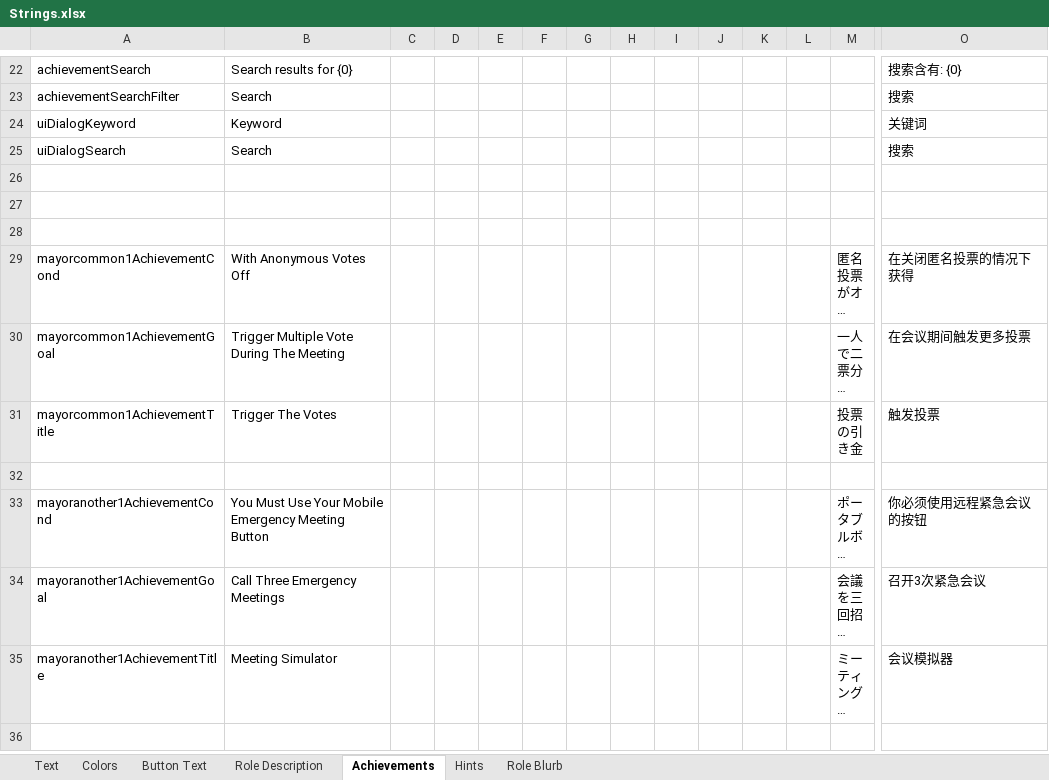
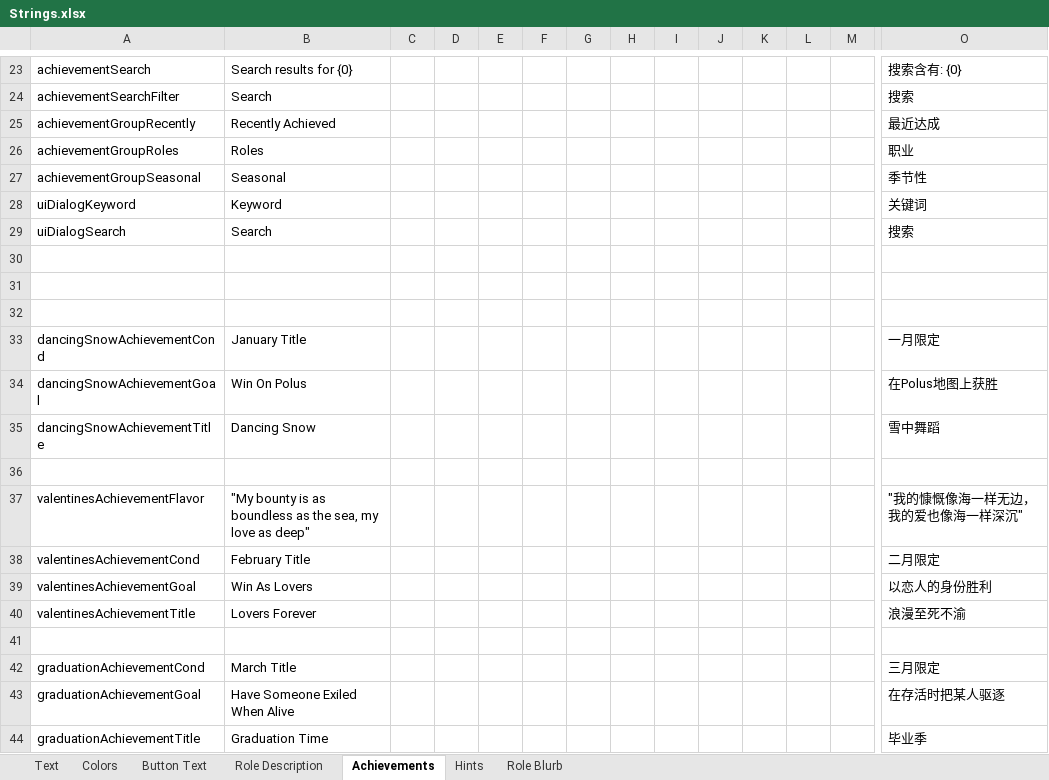
Before and after one commit to dabao40/TheOtherRolesGMIA, an Excel workbook: Strings.xlsx, sheet Achievements, drawn as a sheet; only a part is shown, gaps mark what is left out; the shorter side is filled out with more unchanged rows; long unchanged cells end in …; values as stored, in another font and other column widths than the file's, no borders; rows hold the shown columns only; the diff covers the shown part only; the diff names each change by its address in the sheet, - before the commit and + after, or states it on an @@ line.

Commit message:
Updated new Achievements

```diff
--- a/Strings.xlsx (sheet Achievements)
+++ b/Strings.xlsx (sheet Achievements)
+row 25: achievementGroupRecently | Recently Achieved |  |  |  |  |  |  |  |  |  |  |  | 最近达成
+row 26: achievementGroupRoles | Roles |  |  |  |  |  |  |  |  |  |  |  | 职业
+row 27: achievementGroupSeasonal | Seasonal |  |  |  |  |  |  |  |  |  |  |  | 季节性
+row 30: (empty)
+row 31: (empty)
+row 32: (empty)
+row 33: dancingSnowAchievementCond | January Title |  |  |  |  |  |  |  |  |  |  |  | 一月限定
+row 34: dancingSnowAchievementGoal | Win On Polus |  |  |  |  |  |  |  |  |  |  |  | 在Polus地图上获胜
+row 35: dancingSnowAchievementTitle | Dancing Snow |  |  |  |  |  |  |  |  |  |  |  | 雪中舞蹈
+row 36: (empty)
+row 37: valentinesAchievementFlavor | "My bounty is as boundless as the sea, my love as deep" |  |  |  |  |  |  |  |  |  |  |  | "我的慷慨像海一样无边，我的爱也像海一样深沉"
+row 38: valentinesAchievementCond | February Title |  |  |  |  |  |  |  |  |  |  |  | 二月限定
+row 39: valentinesAchievementGoal | Win As Lovers |  |  |  |  |  |  |  |  |  |  |  | 以恋人的身份胜利
+row 40: valentinesAchievementTitle | Lovers Forever |  |  |  |  |  |  |  |  |  |  |  | 浪漫至死不渝
+row 41: (empty)
+row 42: graduationAchievementCond | March Title |  |  |  |  |  |  |  |  |  |  |  | 三月限定
+row 43: graduationAchievementGoal | Have Someone Exiled When Alive |  |  |  |  |  |  |  |  |  |  |  | 在存活时把某人驱逐
+row 44: graduationAchievementTitle | Graduation Time |  |  |  |  |  |  |  |  |  |  |  | 毕业季
```
Also changed, not shown: 31 added rows and 1 edited cell elsewhere in this sheet, 15 other files.
